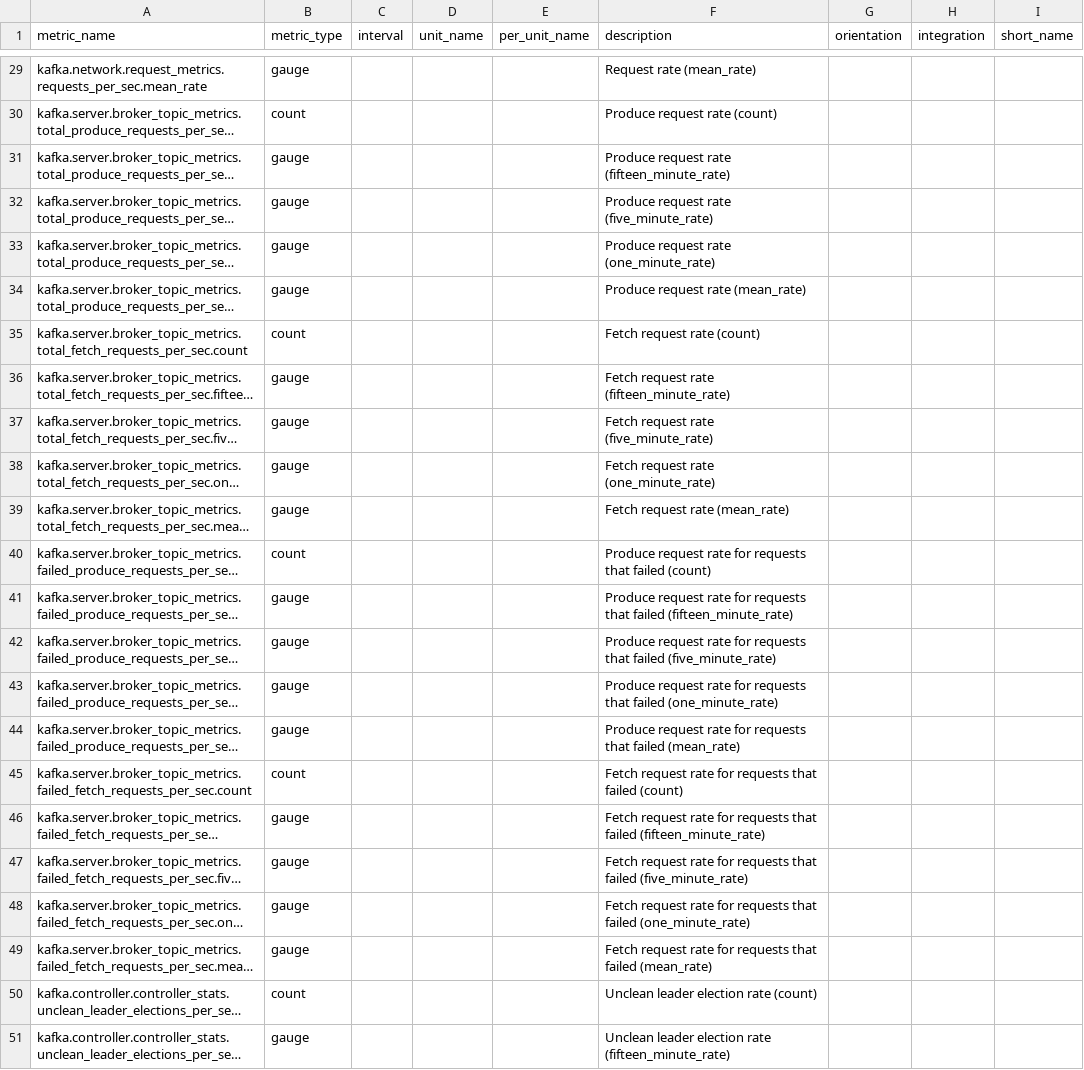
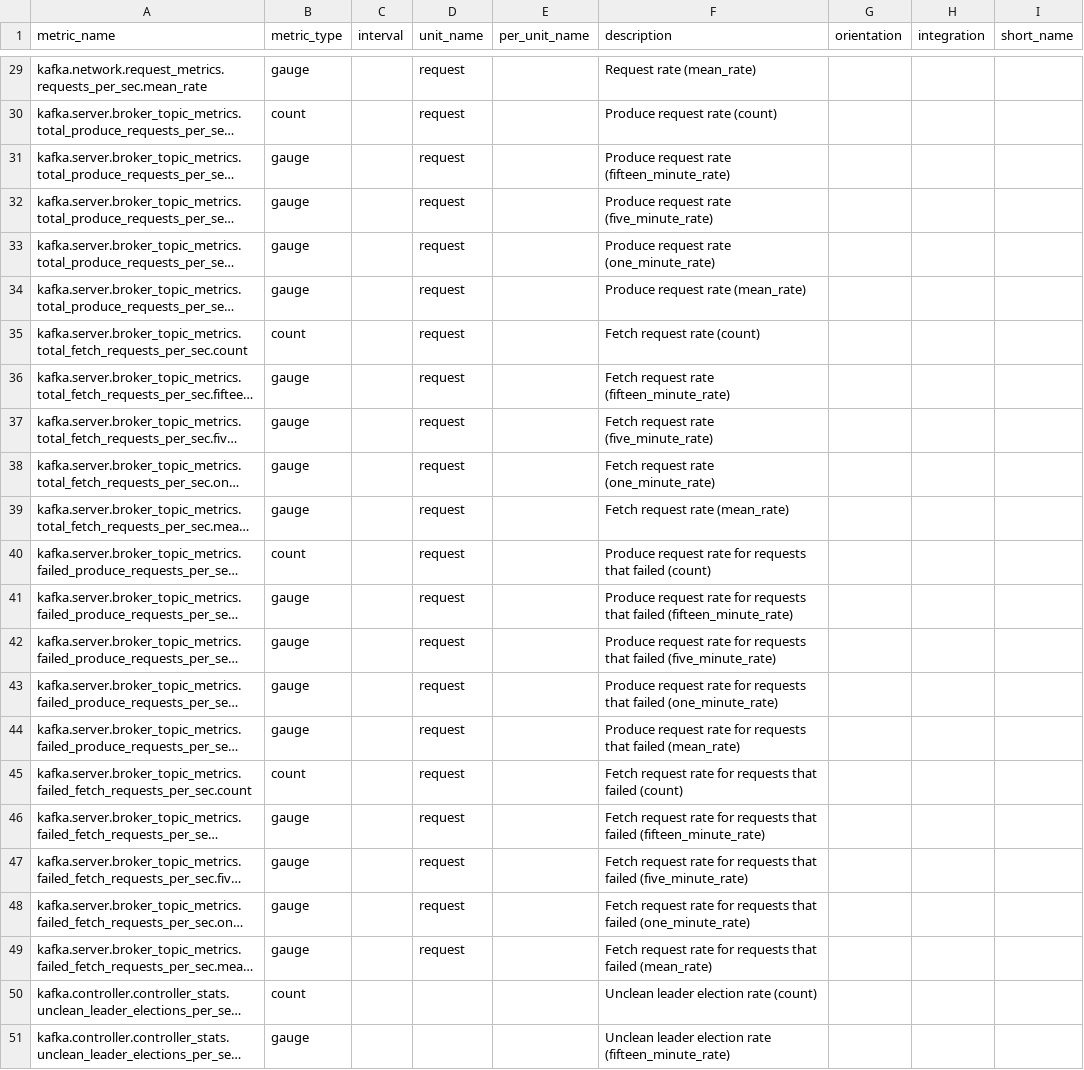
Before and after one commit to deebyrne26/integrations-core, a CSV file: confluent_platform/metadata.csv, drawn as a sheet; only a part is shown, gaps mark what is left out; long unchanged cells end in …; the diff covers the shown part only; the diff names each change by its address in the sheet, - before the commit and + after, or states it on an @@ line.

Commit message:
Add units

```diff
--- a/confluent_platform/metadata.csv
+++ b/confluent_platform/metadata.csv
-D29:D49 (unit_name): (empty)
+D29:D49 (unit_name): request
```
Also changed, not shown: 50 edited cells elsewhere in this file, 2 other files.
